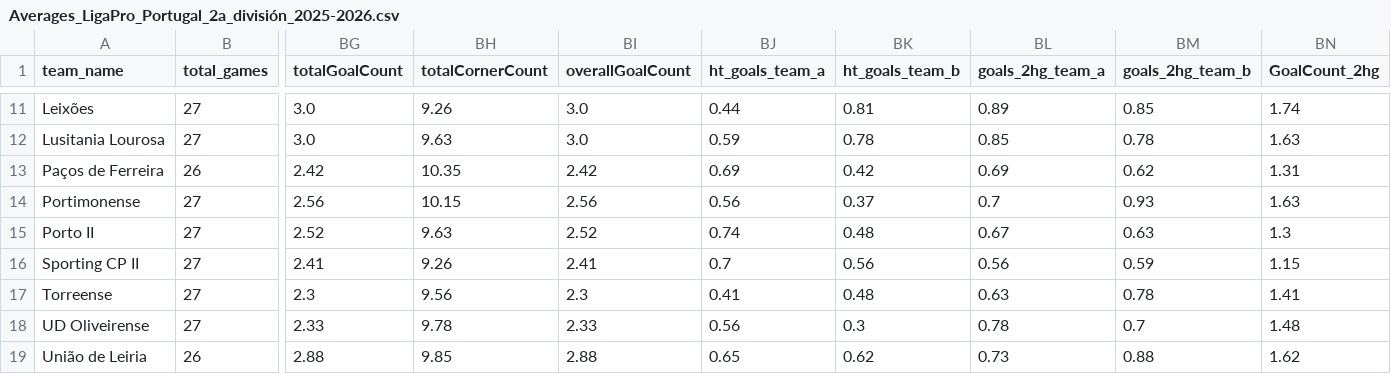
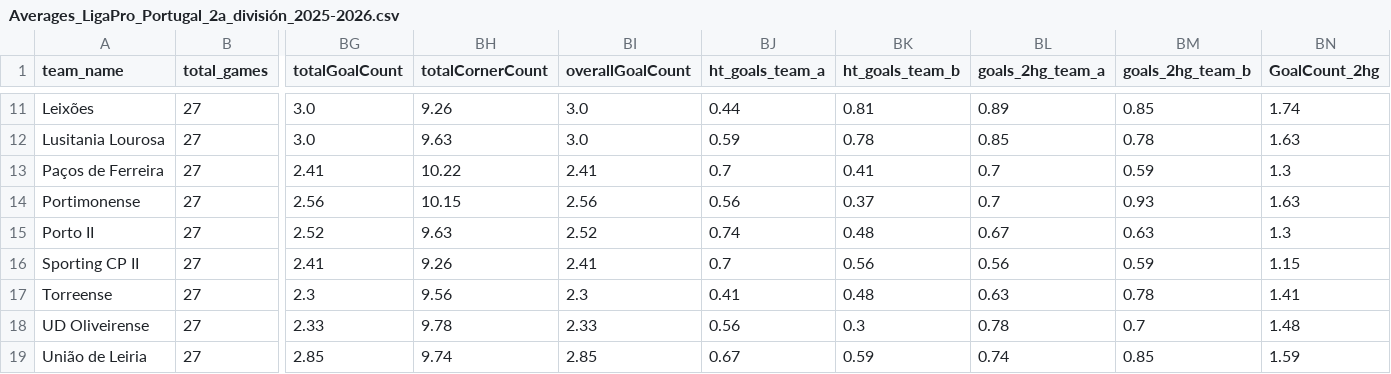
Before and after one commit to aimidas1/aimidas1, a CSV file: csv/teams/leagues/Averages_LigaPro_Portugal_2a_división_2025-2026.csv, drawn as a sheet; only a part is shown, gaps mark what is left out; the diff covers the shown part only; the diff names each change by its address in the sheet, - before the commit and + after, or states it on an @@ line.

Commit message:
Update team averages

```diff
--- a/csv/teams/leagues/Averages_LigaPro_Portugal_2a_división_2025-2026.csv
+++ b/csv/teams/leagues/Averages_LigaPro_Portugal_2a_división_2025-2026.csv
-B13 (total_games): 26
+B13 (total_games): 27
-BG13 (totalGoalCount): 2.42
+BG13 (totalGoalCount): 2.41
-BH13 (totalCornerCount): 10.35
+BH13 (totalCornerCount): 10.22
-BI13 (overallGoalCount): 2.42
+BI13 (overallGoalCount): 2.41
-BJ13 (ht_goals_team_a): 0.69
+BJ13 (ht_goals_team_a): 0.7
-BK13 (ht_goals_team_b): 0.42
+BK13 (ht_goals_team_b): 0.41
-BL13 (goals_2hg_team_a): 0.69
+BL13 (goals_2hg_team_a): 0.7
-BM13 (goals_2hg_team_b): 0.62
+BM13 (goals_2hg_team_b): 0.59
-BN13 (GoalCount_2hg): 1.31
+BN13 (GoalCount_2hg): 1.3
-B19 (total_games): 26
+B19 (total_games): 27
-BG19 (totalGoalCount): 2.88
+BG19 (totalGoalCount): 2.85
-BH19 (totalCornerCount): 9.85
+BH19 (totalCornerCount): 9.74
-BI19 (overallGoalCount): 2.88
+BI19 (overallGoalCount): 2.85
-BJ19 (ht_goals_team_a): 0.65
+BJ19 (ht_goals_team_a): 0.67
-BK19 (ht_goals_team_b): 0.62
+BK19 (ht_goals_team_b): 0.59
-BL19 (goals_2hg_team_a): 0.73
+BL19 (goals_2hg_team_a): 0.74
-BM19 (goals_2hg_team_b): 0.88
+BM19 (goals_2hg_team_b): 0.85
-BN19 (GoalCount_2hg): 1.62
+BN19 (GoalCount_2hg): 1.59
```
Also changed, not shown: 144 edited cells elsewhere in this file.
